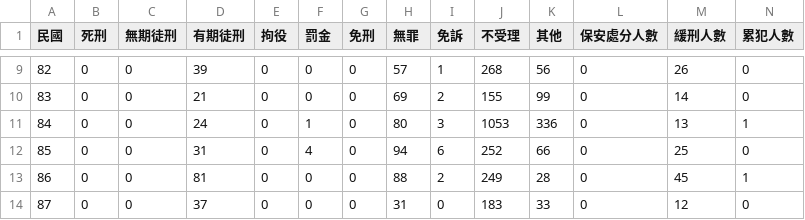
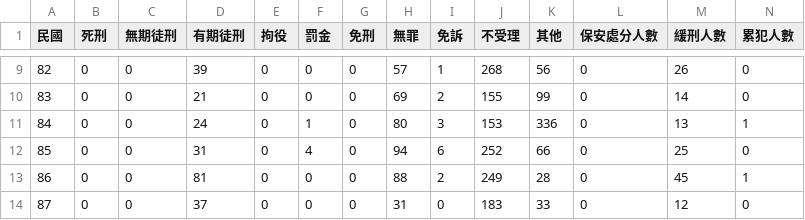
Before and after one commit to 0xyd/VisualJusticeTW, a CSV file: prosecution/p8.csv, drawn as a sheet; only a part is shown, gaps mark what is left out.

```diff
--- a/prosecution/p8.csv
+++ b/prosecution/p8.csv
@@ -10,3 +10,3 @@
 83,0,0,21,0,0,0,69,2,155,99,0,14,0
-84,0,0,24,0,1,0,80,3,1053,336,0,13,1
+84,0,0,24,0,1,0,80,3,153,336,0,13,1
 85,0,0,31,0,4,0,94,6,252,66,0,25,0
```
Also changed, not shown: prosecution/瀆職罪.csv, 7 other files.
